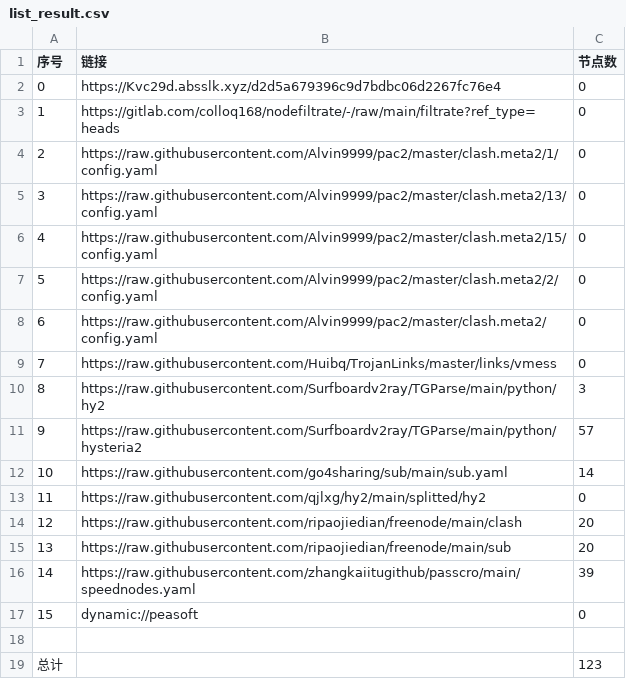
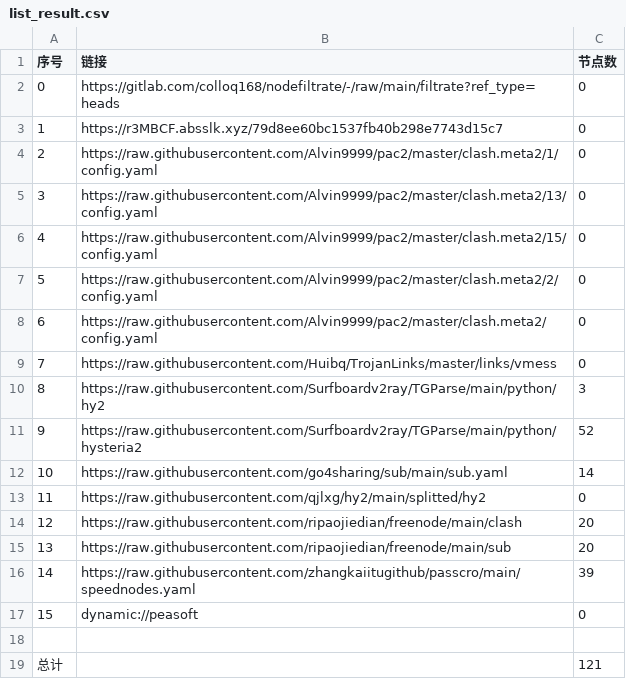
Before and after one commit to weg2025/AutoSearchPublicNodes, a CSV file: list_result.csv, drawn as a sheet.

```diff
--- a/list_result.csv
+++ b/list_result.csv
@@ -1,4 +1,4 @@
 序号,链接,节点数
-0,https://Kvc29d.absslk.xyz/d2d5a679396c9d7bdbc06d2267fc76e4,0
-1,https://gitlab.com/colloq168/nodefiltrate/-/raw/main/filtrate?ref_type=heads,0
+0,https://gitlab.com/colloq168/nodefiltrate/-/raw/main/filtrate?ref_type=heads,0
+1,https://r3MBCF.absslk.xyz/79d8ee60bc1537fb40b298e7743d15c7,0
 2,https://raw.githubusercontent.com/Alvin9999/pac2/master/clash.meta2/1/config.yaml,0
@@ -10,3 +10,3 @@
 8,https://raw.githubusercontent.com/Surfboardv2ray/TGParse/main/python/hy2,3
-9,https://raw.githubusercontent.com/Surfboardv2ray/TGParse/main/python/hysteria2,57
+9,https://raw.githubusercontent.com/Surfboardv2ray/TGParse/main/python/hysteria2,52
 10,https://raw.githubusercontent.com/go4sharing/sub/main/sub.yaml,14
@@ -18,2 +18,2 @@
 
-总计,,123
+总计,,121
```
Also changed, not shown: 6 other files.
